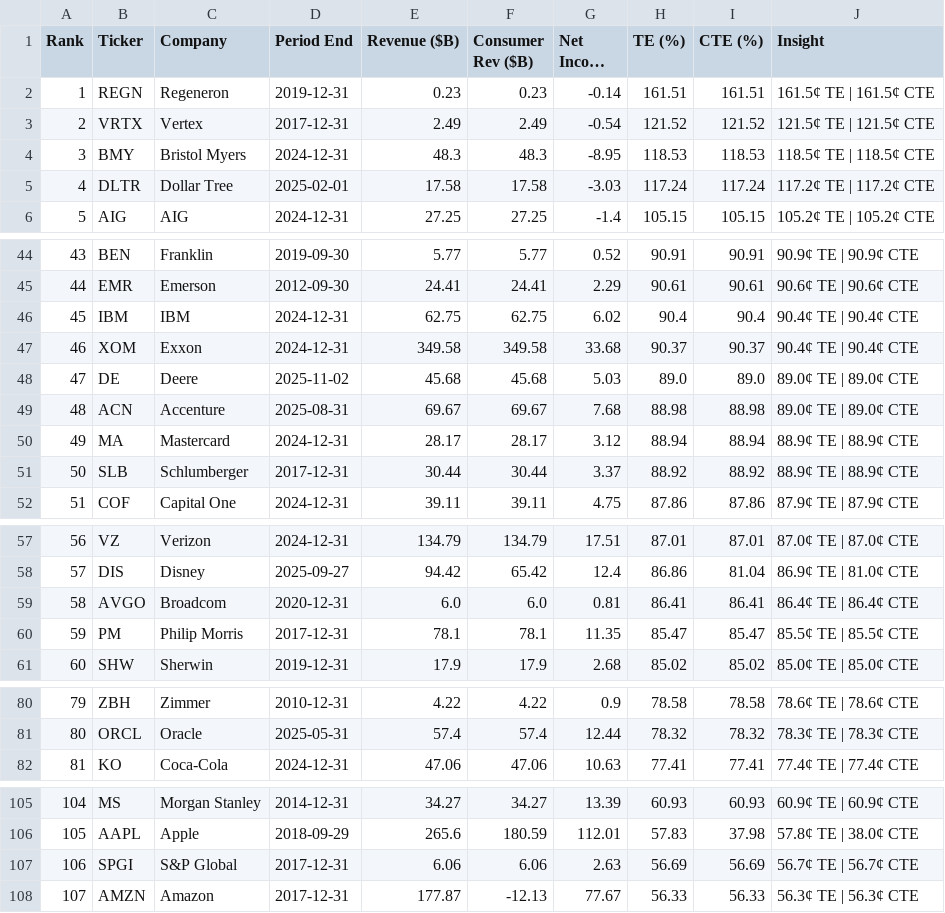
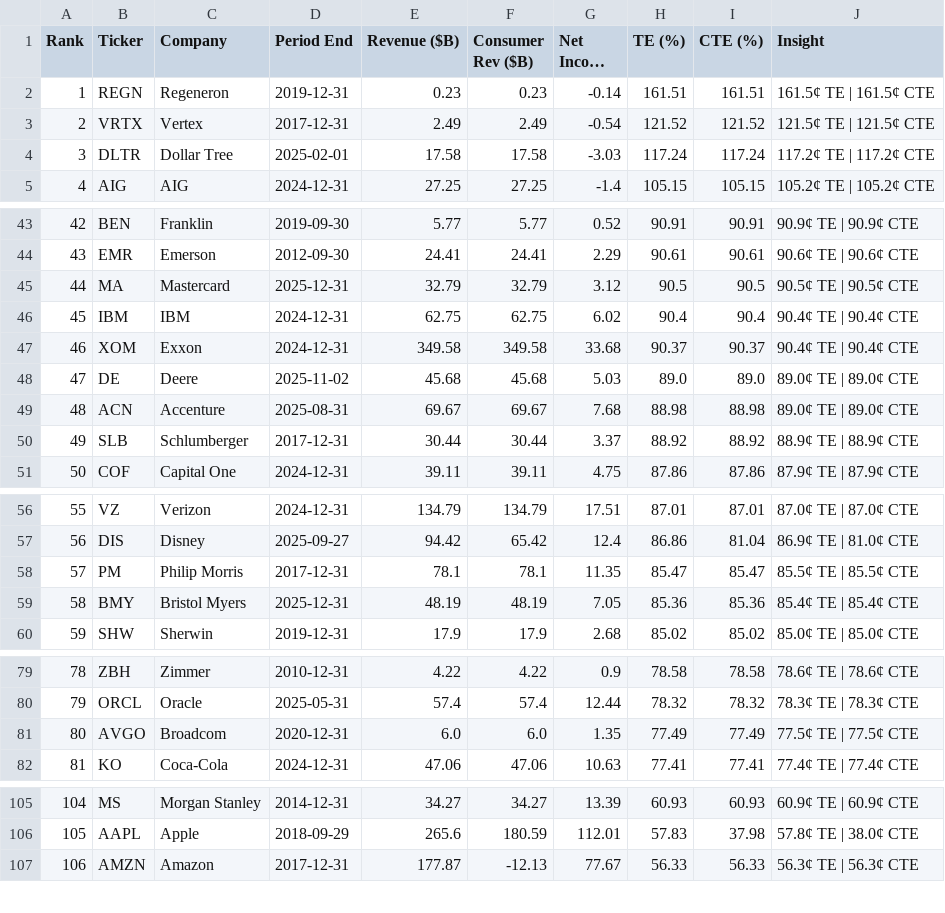
Before and after one commit to PhotodiodeAstronomy/te100-index, a CSV file: docs/te100_latest.csv, drawn as a sheet; only a part is shown, gaps mark what is left out; long unchanged cells end in …; removed rows and columns are numbered as before the commit, all else as after; the diff covers the shown part only; the diff names each change by its address in the sheet, - before the commit and + after, or states it on an @@ line.

```diff
--- a/docs/te100_latest.csv
+++ b/docs/te100_latest.csv
-row 4: 3 | BMY | Bristol Myers | 2024-12-31 | 48.3 | 48.3 | -8.95 | 118.53 | 118.53 | 118.5¢ TE | 118.5¢ CTE
@@ column A (Rank) renumbered between rows 4 and 115 @@
+row 45: 44 | MA | Mastercard | 2025-12-31 | 32.79 | 32.79 | 3.12 | 90.5 | 90.5 | 90.5¢ TE | 90.5¢ CTE
-row 50: 49 | MA | Mastercard | 2024-12-31 | 28.17 | 28.17 | 3.12 | 88.94 | 88.94 | 88.9¢ TE | 88.9¢ CTE
-row 59: 58 | AVGO | Broadcom | 2020-12-31 | 6.0 | 6.0 | 0.81 | 86.41 | 86.41 | 86.4¢ TE | 86.4¢ CTE
+row 59: 58 | BMY | Bristol Myers | 2025-12-31 | 48.19 | 48.19 | 7.05 | 85.36 | 85.36 | 85.4¢ TE | 85.4¢ CTE
+row 81: 80 | AVGO | Broadcom | 2020-12-31 | 6.0 | 6.0 | 1.35 | 77.49 | 77.49 | 77.5¢ TE | 77.5¢ CTE
-row 107: 106 | SPGI | S&P Global | 2017-12-31 | 6.06 | 6.06 | 2.63 | 56.69 | 56.69 | 56.7¢ TE | 56.7¢ CTE
```
Also changed, not shown: 1 added row and 2 moved rows elsewhere in this file, 1 other file.
